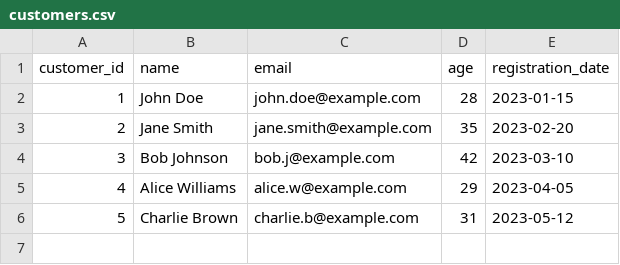
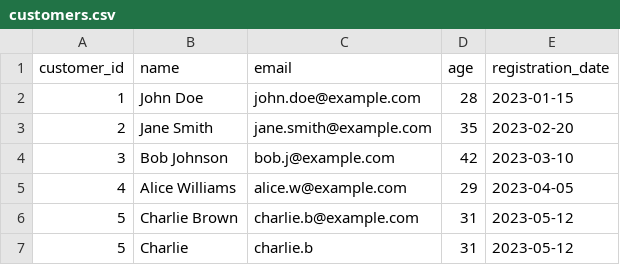
Before and after one commit to DobleL2/data-quality-ci, a CSV file: data/raw/customers.csv, drawn as a sheet.

```diff
--- a/data/raw/customers.csv
+++ b/data/raw/customers.csv
@@ -6 +6,2 @@ customer_id,name,email,age,registration_date
 5,Charlie Brown,charlie.b@example.com,31,2023-05-12
+5,Charlie ,charlie.b,31,2023-05-12
```
Also changed, not shown: 1 other file.
